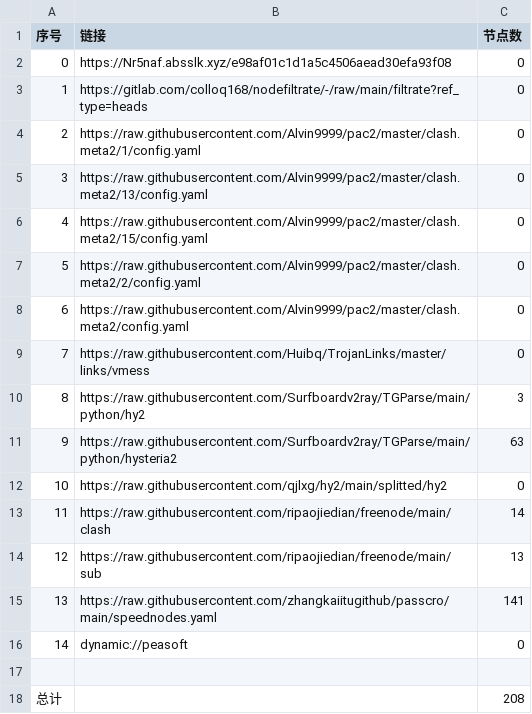
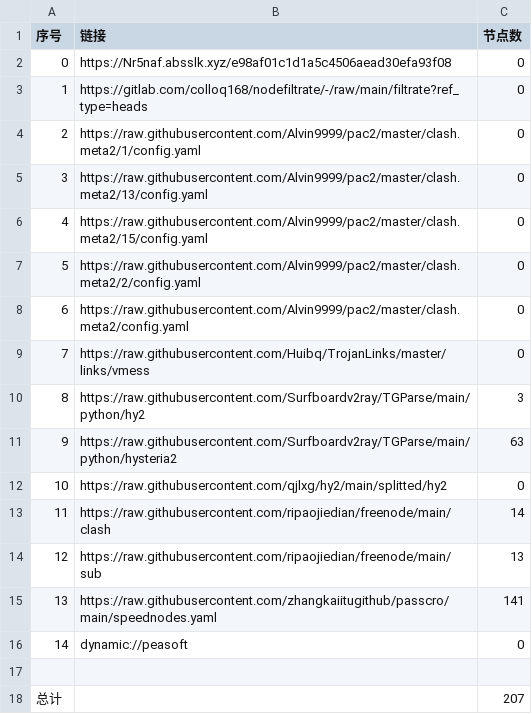
Before and after one commit to A2722629488/zidongpachong, a CSV file: list_result.csv, drawn as a sheet.

```diff
--- a/list_result.csv
+++ b/list_result.csv
@@ -17,2 +17,2 @@
 
-总计,,208
+总计,,207
```
Also changed, not shown: 9 other files.
